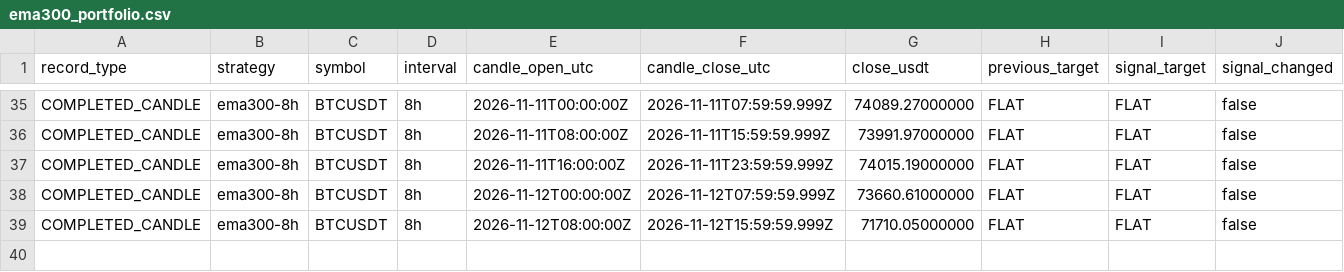
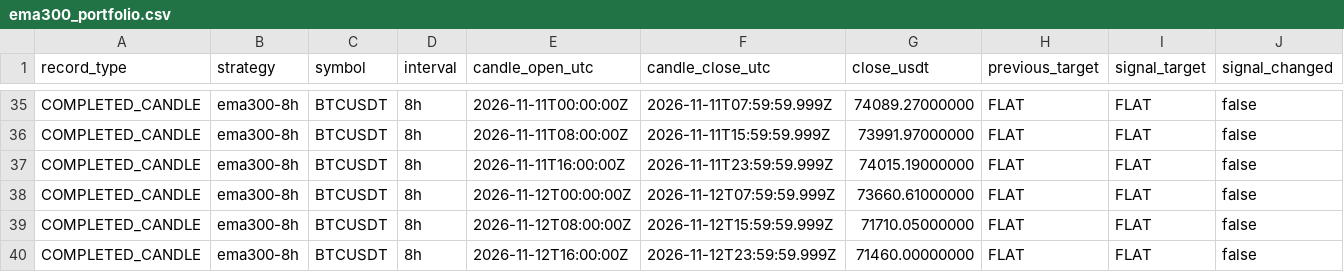
Before and after one commit to nkfai1982-oss/btc, a CSV file: tools/binance-ema300-monitor/ema300_portfolio.csv, drawn as a sheet; only a part is shown, gaps mark what is left out; rows hold the shown columns only; the diff names each change by its address in the sheet, - before the commit and + after, or states it on an @@ line.

```diff
--- a/tools/binance-ema300-monitor/ema300_portfolio.csv
+++ b/tools/binance-ema300-monitor/ema300_portfolio.csv
+row 40: COMPLETED_CANDLE | ema300-8h | BTCUSDT | 8h | 2026-11-12T16:00:00Z | 2026-11-12T23:59:59.999Z | 71460.00000000 | FLAT | FLAT | false
```
Also changed, not shown: tools/binance-ema300-monitor/daily_ema6_24_portfolio.csv, tools/binance-ema300-monitor/donchian_20_10_portfolio.csv.
